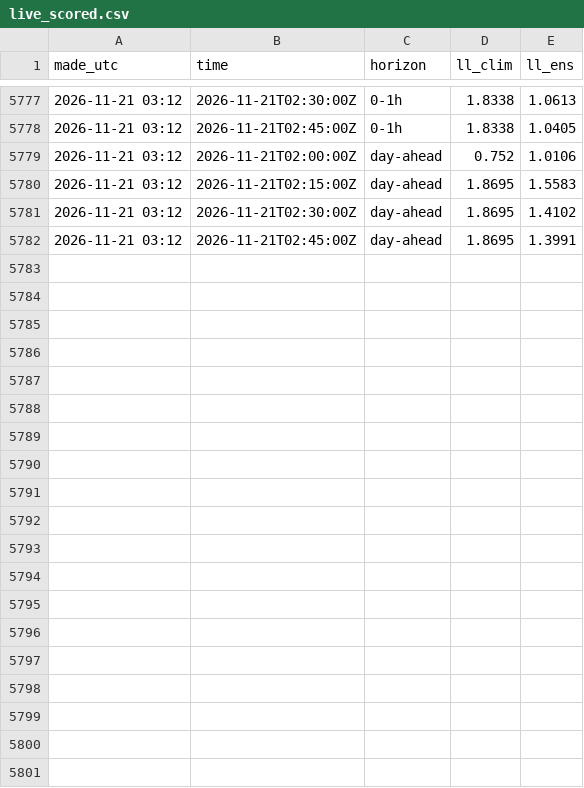
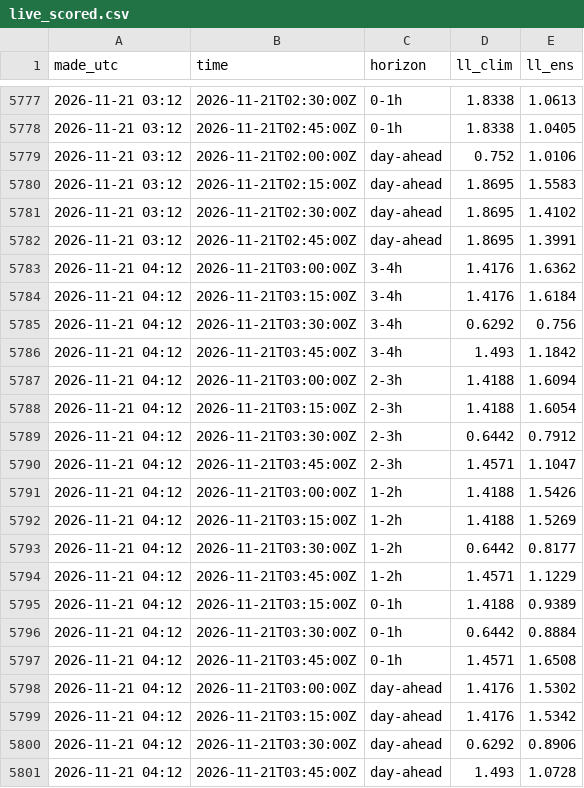
Before and after one commit to tallerzalan/dk1-pipelines, a CSV file: imbalance-dk2/results/live_scored.csv, drawn as a sheet; only a part is shown, gaps mark what is left out; the diff names each change by its address in the sheet, - before the commit and + after, or states it on an @@ line.

```diff
--- a/imbalance-dk2/results/live_scored.csv
+++ b/imbalance-dk2/results/live_scored.csv
+row 5783: 2026-11-21 04:12 | 2026-11-21T03:00:00Z | 3-4h | 1.4176 | 1.6362
+row 5784: 2026-11-21 04:12 | 2026-11-21T03:15:00Z | 3-4h | 1.4176 | 1.6184
+row 5785: 2026-11-21 04:12 | 2026-11-21T03:30:00Z | 3-4h | 0.6292 | 0.756
+row 5786: 2026-11-21 04:12 | 2026-11-21T03:45:00Z | 3-4h | 1.493 | 1.1842
+row 5787: 2026-11-21 04:12 | 2026-11-21T03:00:00Z | 2-3h | 1.4188 | 1.6094
+row 5788: 2026-11-21 04:12 | 2026-11-21T03:15:00Z | 2-3h | 1.4188 | 1.6054
+row 5789: 2026-11-21 04:12 | 2026-11-21T03:30:00Z | 2-3h | 0.6442 | 0.7912
+row 5790: 2026-11-21 04:12 | 2026-11-21T03:45:00Z | 2-3h | 1.4571 | 1.1047
+row 5791: 2026-11-21 04:12 | 2026-11-21T03:00:00Z | 1-2h | 1.4188 | 1.5426
+row 5792: 2026-11-21 04:12 | 2026-11-21T03:15:00Z | 1-2h | 1.4188 | 1.5269
+row 5793: 2026-11-21 04:12 | 2026-11-21T03:30:00Z | 1-2h | 0.6442 | 0.8177
+row 5794: 2026-11-21 04:12 | 2026-11-21T03:45:00Z | 1-2h | 1.4571 | 1.1229
+row 5795: 2026-11-21 04:12 | 2026-11-21T03:15:00Z | 0-1h | 1.4188 | 0.9389
+row 5796: 2026-11-21 04:12 | 2026-11-21T03:30:00Z | 0-1h | 0.6442 | 0.8884
+row 5797: 2026-11-21 04:12 | 2026-11-21T03:45:00Z | 0-1h | 1.4571 | 1.6508
+row 5798: 2026-11-21 04:12 | 2026-11-21T03:00:00Z | day-ahead | 1.4176 | 1.5302
+row 5799: 2026-11-21 04:12 | 2026-11-21T03:15:00Z | day-ahead | 1.4176 | 1.5342
+row 5800: 2026-11-21 04:12 | 2026-11-21T03:30:00Z | day-ahead | 0.6292 | 0.8906
+row 5801: 2026-11-21 04:12 | 2026-11-21T03:45:00Z | day-ahead | 1.493 | 1.0728
```
Also changed, not shown: imbalance-dk2/results/outcomes.csv, 1 other file.
